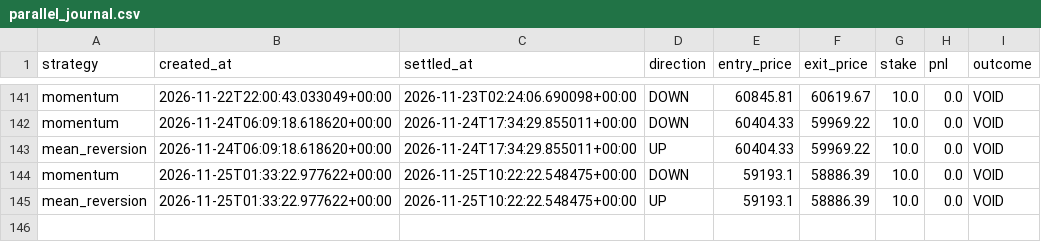
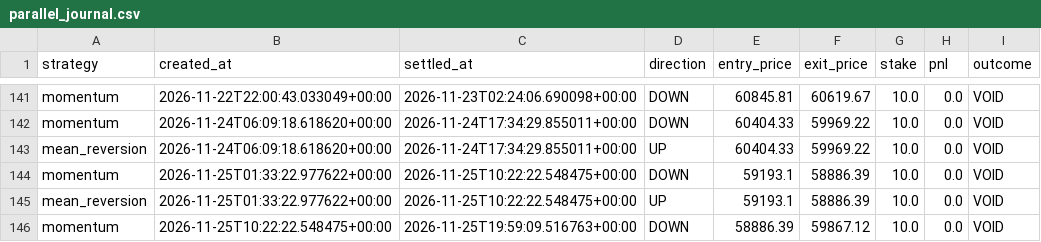
Before and after one commit to fattymyway-ui/bitcoin-paper-bot-v2, a CSV file: data/parallel_journal.csv, drawn as a sheet; only a part is shown, gaps mark what is left out; the diff names each change by its address in the sheet, - before the commit and + after, or states it on an @@ line.

```diff
--- a/data/parallel_journal.csv
+++ b/data/parallel_journal.csv
+row 146: momentum | 2026-11-25T10:22:22.548475+00:00 | 2026-11-25T19:59:09.516763+00:00 | DOWN | 58886.39 | 59867.12 | 10.0 | 0.0 | VOID
```
Also changed, not shown: data/journal.csv, 2 other files.
